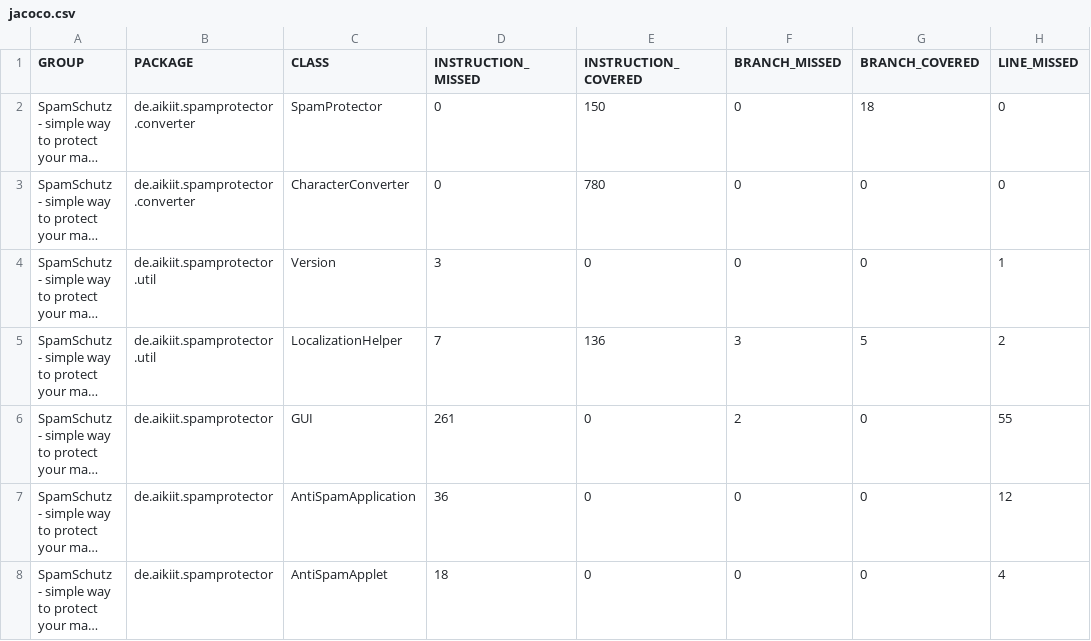
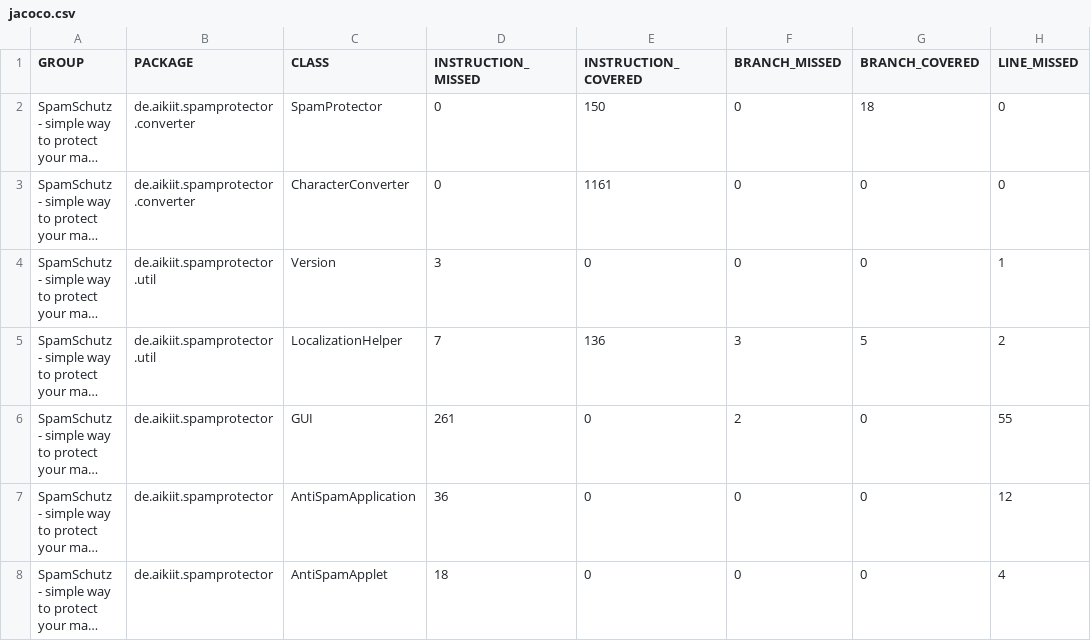
Before and after one commit to ottlinger/spamschutz, a CSV file: jacoco/jacoco.csv, drawn as a sheet; only a part is shown; long unchanged cells end in …; the diff names each change by its address in the sheet, - before the commit and + after, or states it on an @@ line.

```diff
--- a/jacoco/jacoco.csv
+++ b/jacoco/jacoco.csv
-E3 (INSTRUCTION_COVERED): 780
+E3 (INSTRUCTION_COVERED): 1161
```
Also changed, not shown: 52 other files.
